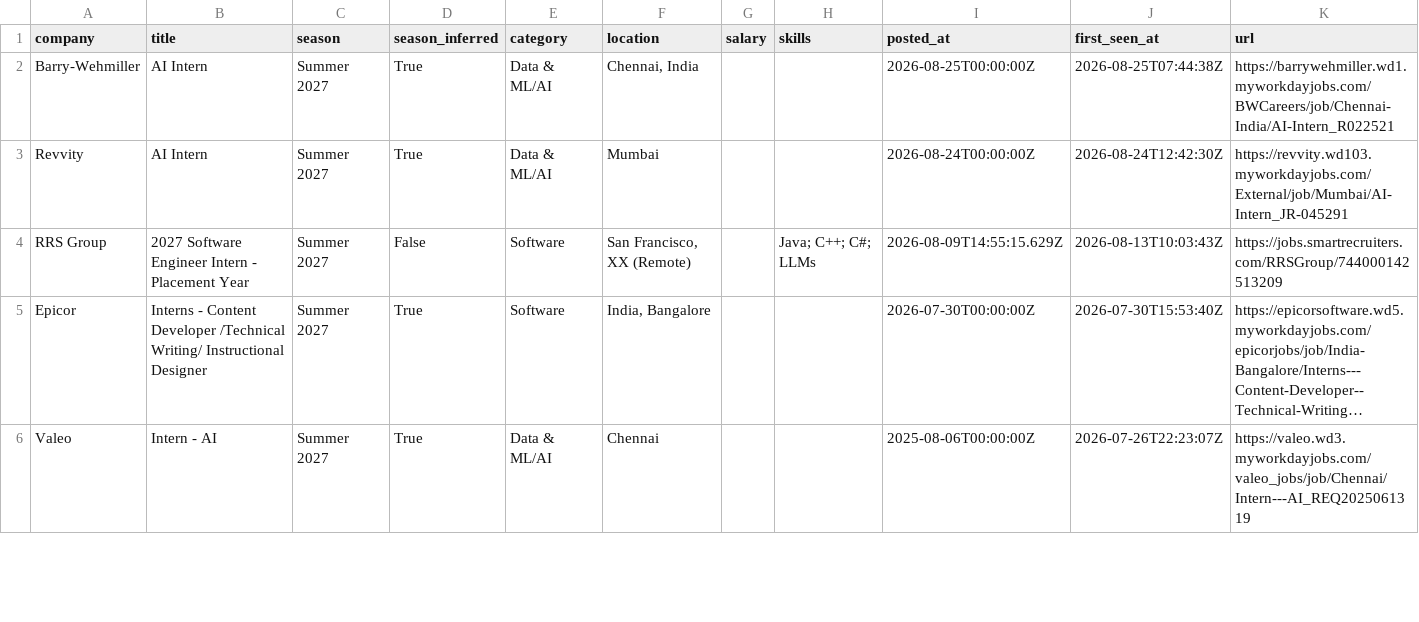
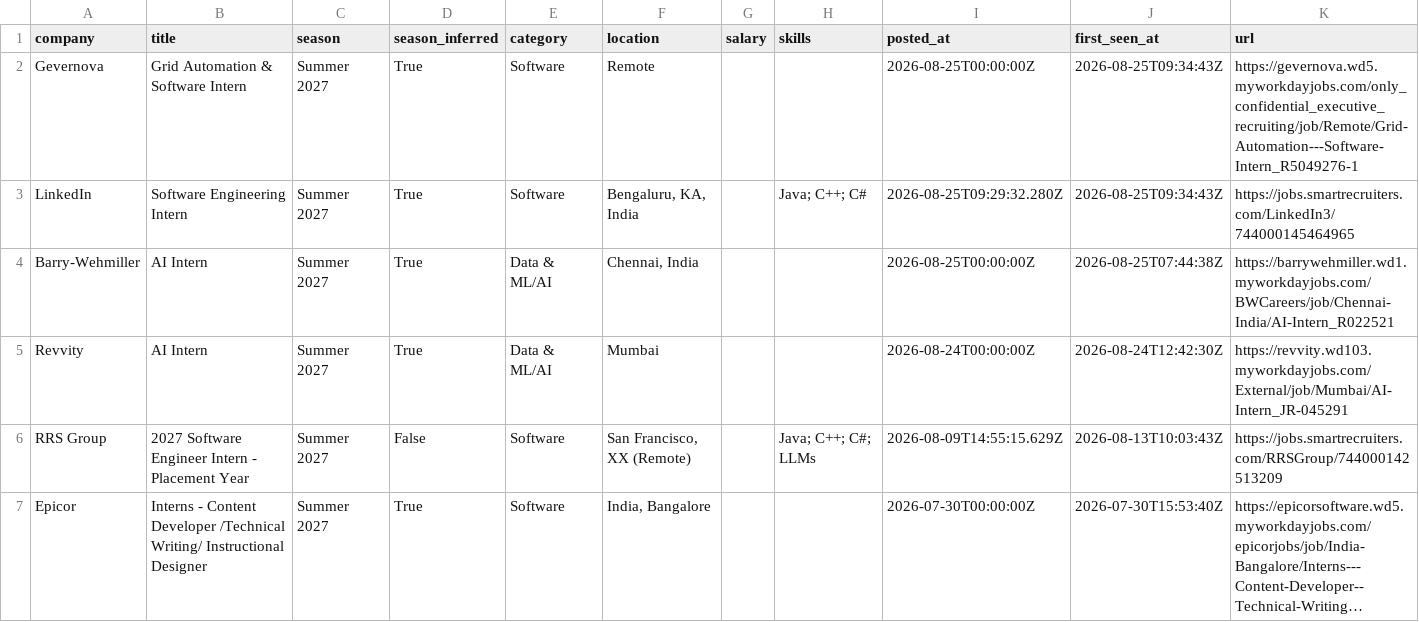
Before and after one commit to Rohan-droid7341/internship-engine-india, a CSV file: data/internships.csv, drawn as a sheet; only a part is shown; the shorter side is filled out with more unchanged rows; long unchanged cells end in …; the diff names each change by its address in the sheet, - before the commit and + after, or states it on an @@ line.

Commit message:
chore: update internships (2026-08-25 09:34 UTC)

```diff
--- a/data/internships.csv
+++ b/data/internships.csv
+row 2: Gevernova | Grid Automation & Software Intern | Summer 2027 | True | Software | Remote |  |  | 2026-08-25T00:00:00Z | 2026-08-25T09:34:43Z | https://gevernova.wd5.myworkdayjobs.com/only_confidential_executive_recruiting/job/Remote/Grid-Automation---Software-Intern_R5049276-1
+row 3: LinkedIn | Software Engineering Intern | Summer 2027 | True | Software | Bengaluru, KA, India |  | Java; C++; C# | 2026-08-25T09:29:32.280Z | 2026-08-25T09:34:43Z | https://jobs.smartrecruiters.com/LinkedIn3/744000145464965
```
Also changed, not shown: 14 other files.
